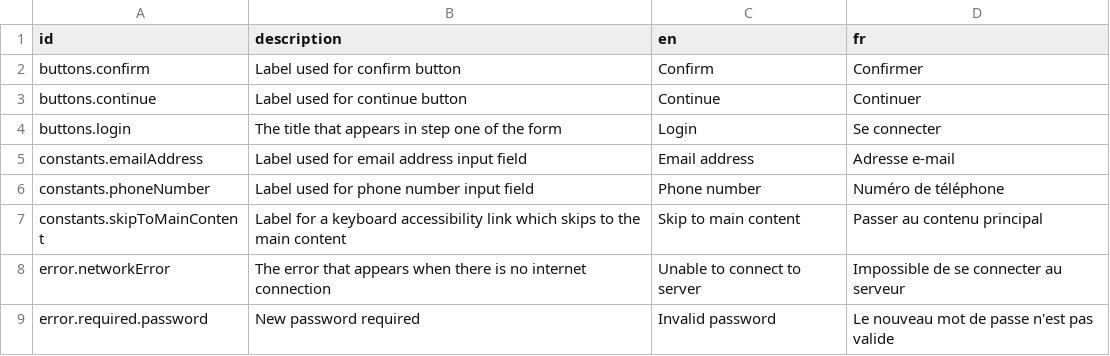
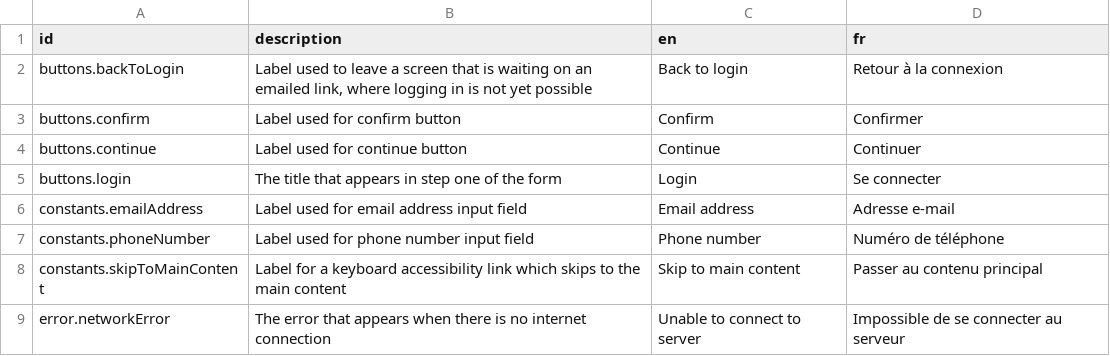
Before and after one commit to opencrvs/opencrvs-core, a CSV file: packages/countryconfig-template/src/translations/login.csv, drawn as a sheet; only a part is shown; the shorter side is filled out with more unchanged rows; the diff names each change by its address in the sheet, - before the commit and + after, or states it on an @@ line.

Commit message:
style(login): label the instructions-sent action 'Back to login'
'Login' is inherited from the success page, where it follows the user
having just recovered their credentials. On the instructions-sent screen
nothing has happened yet and logging in is exactly what the user cannot
do, so the label invited an action the screen cannot deliver.

```diff
--- a/packages/countryconfig-template/src/translations/login.csv
+++ b/packages/countryconfig-template/src/translations/login.csv
+row 2: buttons.backToLogin | Label used to leave a screen that is waiting on an emailed link, where logging in is not yet possible | Back to login | Retour à la connexion
```
Also changed, not shown: packages/testland/src/translations/login.csv, 2 other files.
